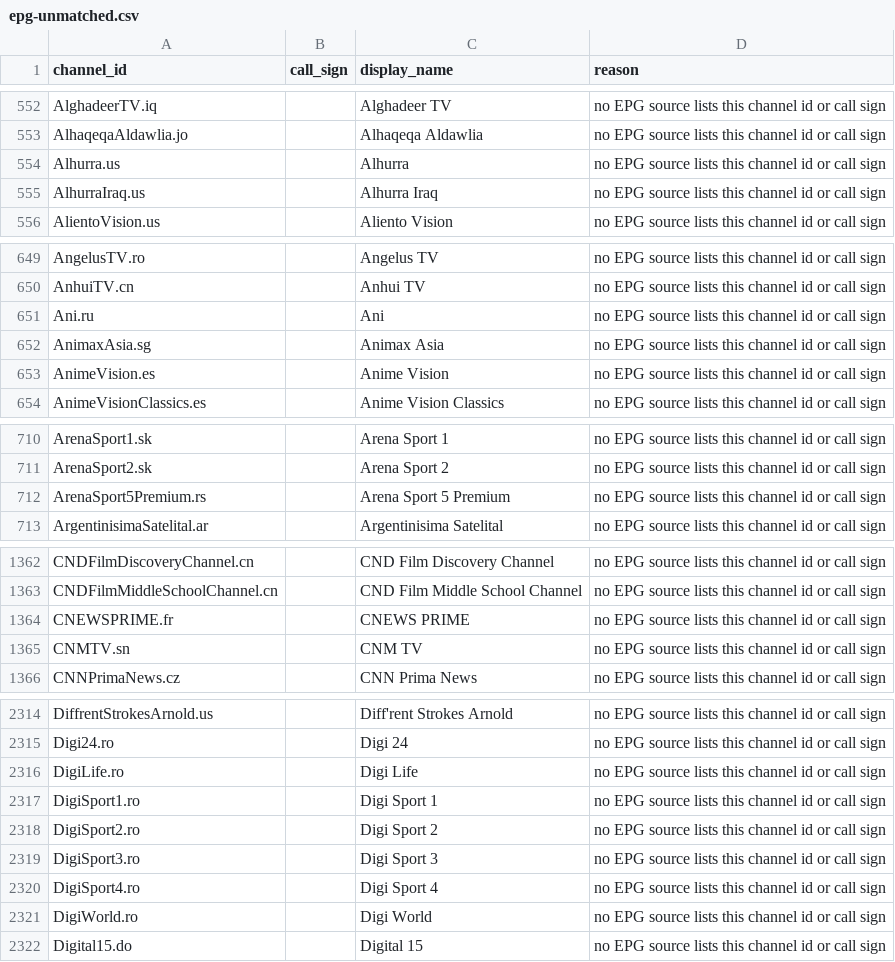
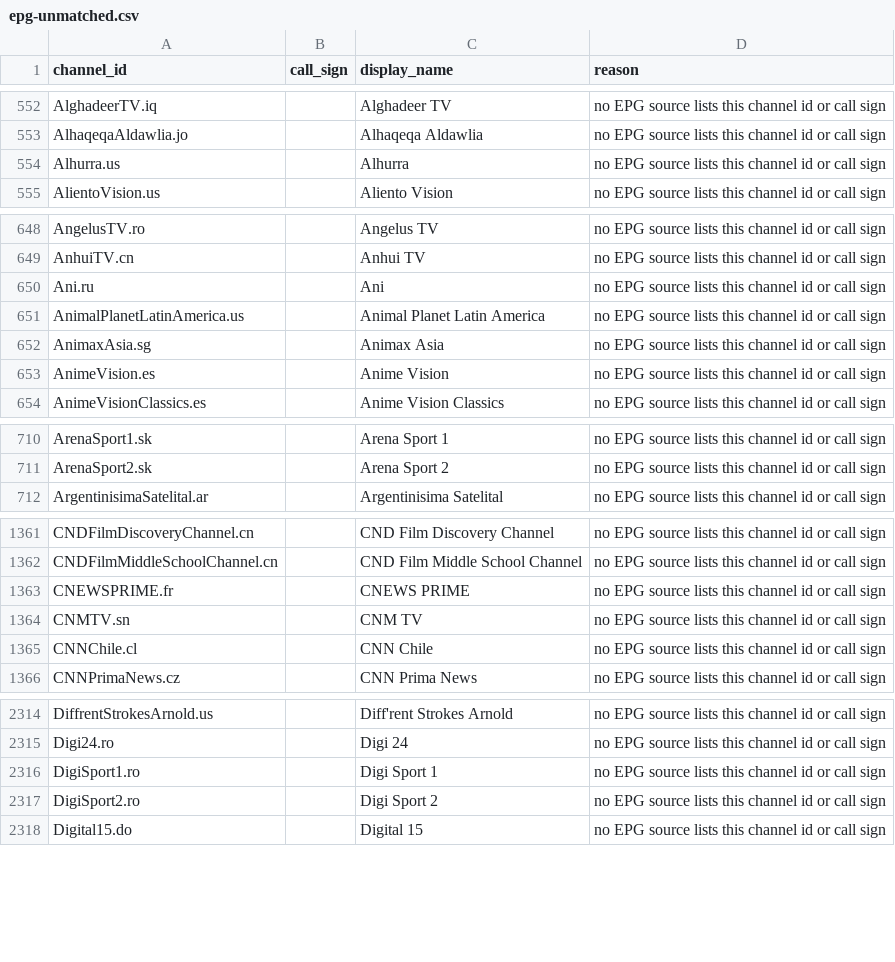
Before and after one commit to 7000premiumchannels/android-tv-guru-playlists, a CSV file: reports/epg-unmatched.csv, drawn as a sheet; only a part is shown, gaps mark what is left out; removed rows and columns are numbered as before the commit, all else as after; the diff covers the shown part only; the diff names each change by its address in the sheet, - before the commit and + after, or states it on an @@ line.

```diff
--- a/reports/epg-unmatched.csv
+++ b/reports/epg-unmatched.csv
-row 555: AlhurraIraq.us |  | Alhurra Iraq | no EPG source lists this channel id or call sign
+row 651: AnimalPlanetLatinAmerica.us |  | Animal Planet Latin America | no EPG source lists this channel id or call sign
-row 712: ArenaSport5Premium.rs |  | Arena Sport 5 Premium | no EPG source lists this channel id or call sign
+row 1365: CNNChile.cl |  | CNN Chile | no EPG source lists this channel id or call sign
-row 2316: DigiLife.ro |  | Digi Life | no EPG source lists this channel id or call sign
-row 2319: DigiSport3.ro |  | Digi Sport 3 | no EPG source lists this channel id or call sign
-row 2320: DigiSport4.ro |  | Digi Sport 4 | no EPG source lists this channel id or call sign
-row 2321: DigiWorld.ro |  | Digi World | no EPG source lists this channel id or call sign
```
Also changed, not shown: 11 added rows and 7 removed rows elsewhere in this file, reports/epg-matches.csv, 5 other files.
